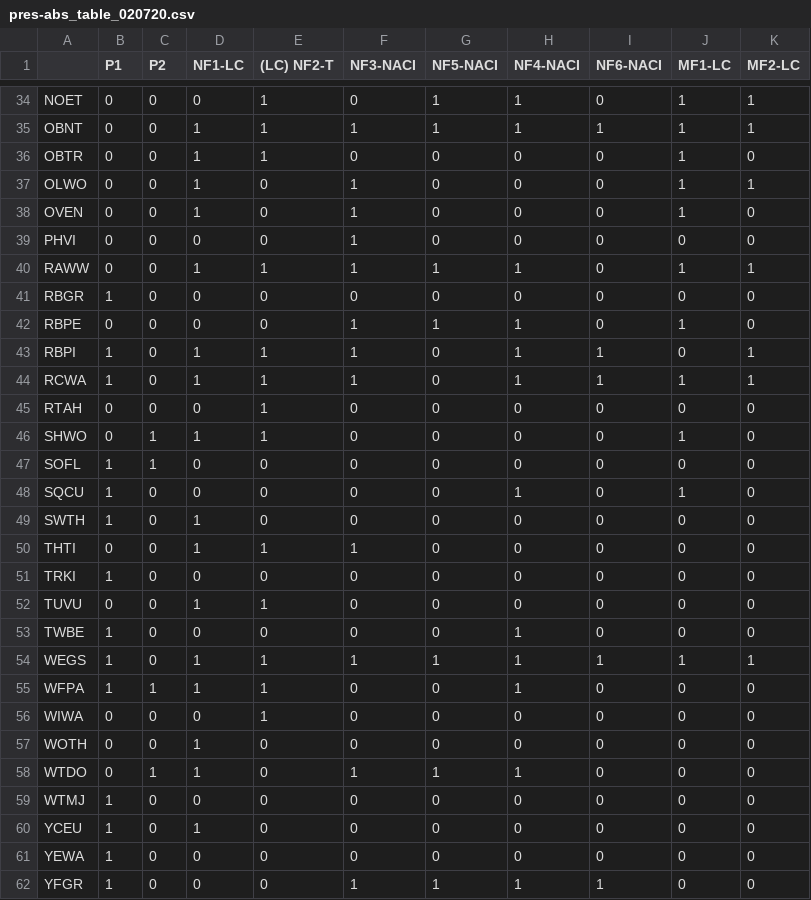
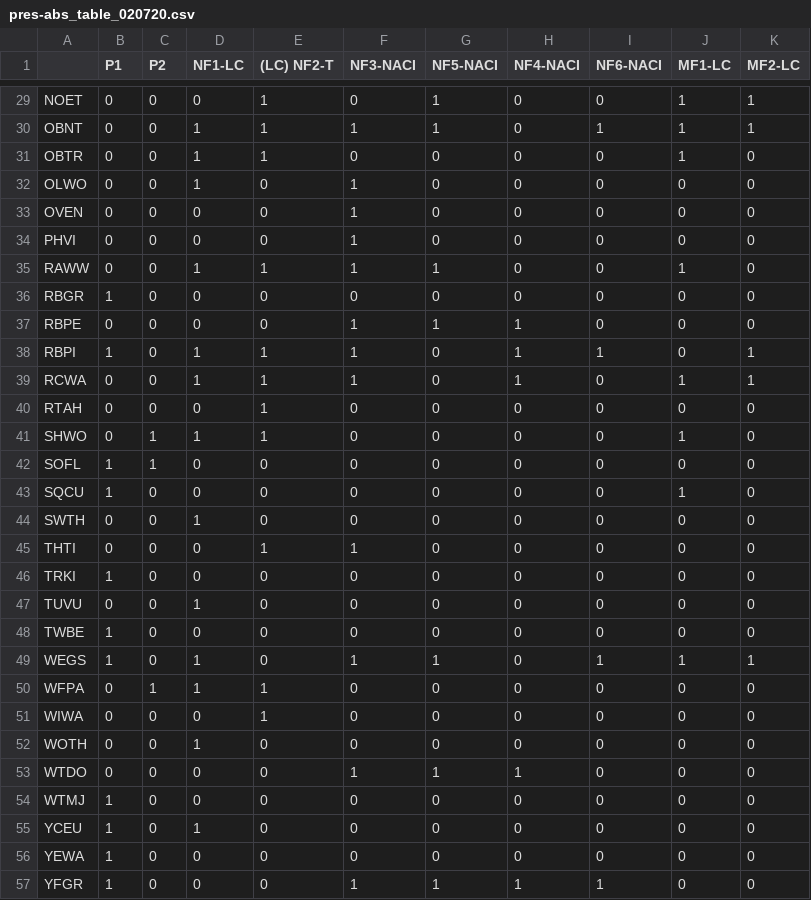
Before and after one commit to syanco/monta_verde_succession, a CSV file: pres-abs_table_020720.csv, drawn as a sheet; only a part is shown, gaps mark what is left out; the diff covers the shown part only.

```diff
--- a/pres-abs_table_020720.csv
+++ b/pres-abs_table_020720.csv
@@ -34,12 +29,12 @@
-"NOET",0,0,0,1,0,1,1,0,1,1
-"OBNT",0,0,1,1,1,1,1,1,1,1
+"NOET",0,0,0,1,0,1,0,0,1,1
+"OBNT",0,0,1,1,1,1,0,1,1,1
 "OBTR",0,0,1,1,0,0,0,0,1,0
-"OLWO",0,0,1,0,1,0,0,0,1,1
-"OVEN",0,0,1,0,1,0,0,0,1,0
+"OLWO",0,0,1,0,1,0,0,0,0,0
+"OVEN",0,0,0,0,1,0,0,0,0,0
 "PHVI",0,0,0,0,1,0,0,0,0,0
-"RAWW",0,0,1,1,1,1,1,0,1,1
+"RAWW",0,0,1,1,1,1,0,0,1,0
 "RBGR",1,0,0,0,0,0,0,0,0,0
-"RBPE",0,0,0,0,1,1,1,0,1,0
+"RBPE",0,0,0,0,1,1,1,0,0,0
 "RBPI",1,0,1,1,1,0,1,1,0,1
-"RCWA",1,0,1,1,1,0,1,1,1,1
+"RCWA",0,0,1,1,1,0,1,0,1,1
 "RTAH",0,0,0,1,0,0,0,0,0,0
@@ -47,13 +42,13 @@
 "SOFL",1,1,0,0,0,0,0,0,0,0
-"SQCU",1,0,0,0,0,0,1,0,1,0
-"SWTH",1,0,1,0,0,0,0,0,0,0
-"THTI",0,0,1,1,1,0,0,0,0,0
+"SQCU",1,0,0,0,0,0,0,0,1,0
+"SWTH",0,0,1,0,0,0,0,0,0,0
+"THTI",0,0,0,1,1,0,0,0,0,0
 "TRKI",1,0,0,0,0,0,0,0,0,0
-"TUVU",0,0,1,1,0,0,0,0,0,0
-"TWBE",1,0,0,0,0,0,1,0,0,0
-"WEGS",1,0,1,1,1,1,1,1,1,1
-"WFPA",1,1,1,1,0,0,1,0,0,0
+"TUVU",0,0,1,0,0,0,0,0,0,0
+"TWBE",1,0,0,0,0,0,0,0,0,0
+"WEGS",1,0,1,0,1,1,0,1,1,1
+"WFPA",0,1,1,1,0,0,0,0,0,0
 "WIWA",0,0,0,1,0,0,0,0,0,0
 "WOTH",0,0,1,0,0,0,0,0,0,0
-"WTDO",0,1,1,0,1,1,1,0,0,0
+"WTDO",0,0,0,0,1,1,1,0,0,0
 "WTMJ",1,0,0,0,0,0,0,0,0,0
```
Also changed, not shown: 5 removed rows and 15 edited cells elsewhere in this file, 1 other file.
